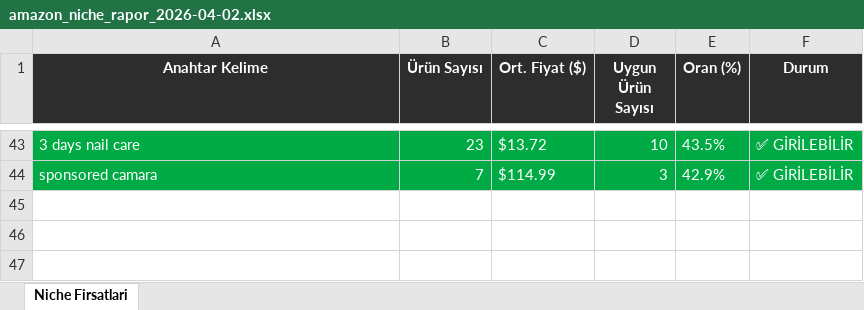
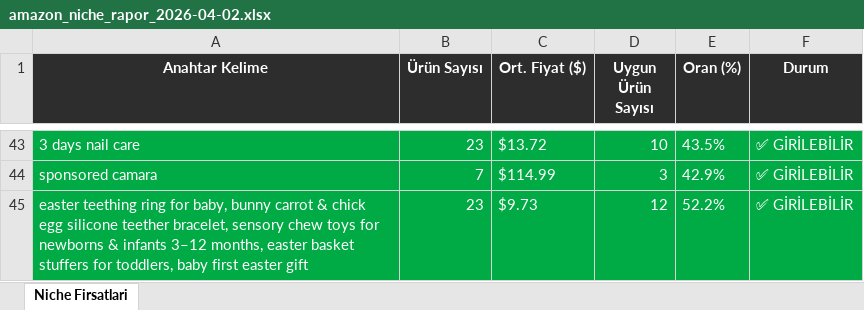
Before and after one commit to furkanarslan3445-coder/amazon-pl-research, an Excel workbook: output/amazon_niche_rapor_2026-04-02.xlsx, sheet Niche Firsatlari, drawn as a sheet; only a part is shown, gaps mark what is left out; values as stored, in another font and other column widths than the file's, no borders; the diff names each change by its address in the sheet, - before the commit and + after, or states it on an @@ line.

```diff
--- a/output/amazon_niche_rapor_2026-04-02.xlsx (sheet Niche Firsatlari)
+++ b/output/amazon_niche_rapor_2026-04-02.xlsx (sheet Niche Firsatlari)
+row 45: easter teething ring for baby, bunny carrot & chick egg silicone teether bracelet, sensory chew toys for newborns & infants 3–12 months, easter basket stuffers for toddlers, baby first easter gift | 23 | $9.73 | 12 | 52.2% | ✅ GİRİLEBİLİR
```
Also changed, not shown: 1 other file.
